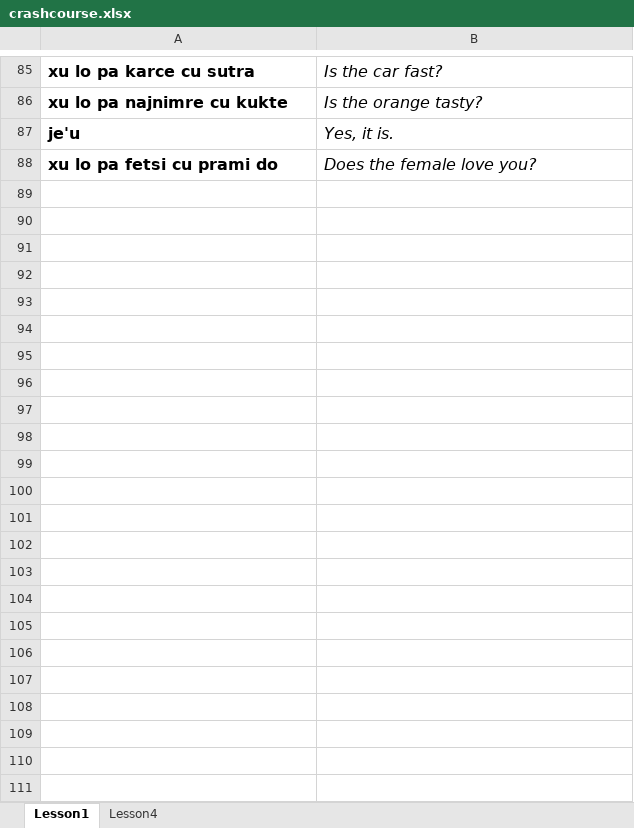
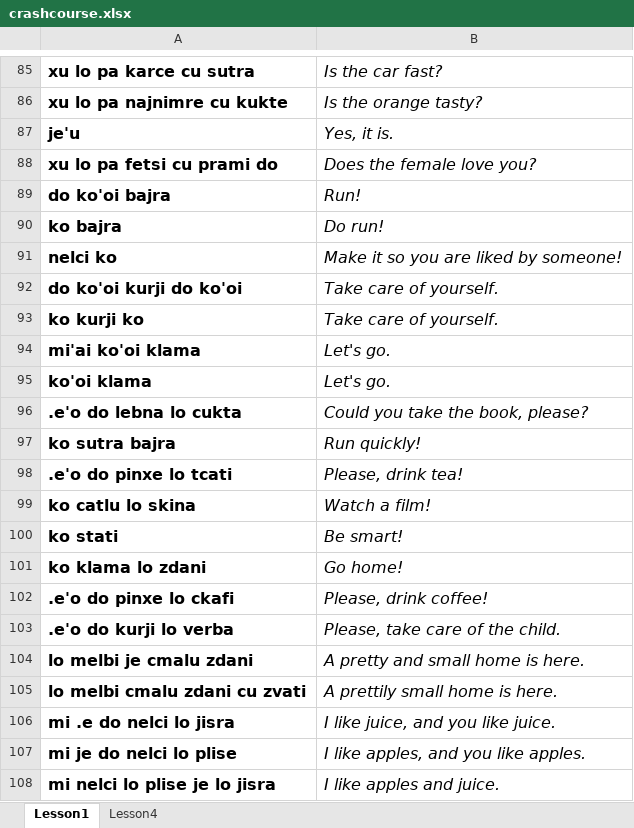
Before and after one commit to mhagiwara/jufsisku, an Excel workbook: data/crashcourse.xlsx, sheet Lesson1, drawn as a sheet; only a part is shown, gaps mark what is left out; values as stored, in another font and other column widths than the file's, no borders; the diff covers the shown part only; the diff names each change by its address in the sheet, - before the commit and + after, or states it on an @@ line.

Commit message:
Add Lojban Crash Course Lesson 4 data

```diff
--- a/data/crashcourse.xlsx (sheet Lesson1)
+++ b/data/crashcourse.xlsx (sheet Lesson1)
+row 89: do ko'oi bajra | Run!
+row 90: ko bajra | Do run!
+row 91: nelci ko | Make it so you are liked by someone!
+row 92: do ko'oi kurji do ko'oi | Take care of yourself.
+row 93: ko kurji ko | Take care of yourself.
+row 94: mi'ai ko'oi klama | Let's go.
+row 95: ko'oi klama | Let's go.
+row 96: .e'o do lebna lo cukta | Could you take the book, please?
+row 97: ko sutra bajra | Run quickly!
+row 98: .e'o do pinxe lo tcati | Please, drink tea!
+row 99: ko catlu lo skina | Watch a film!
+row 100: ko stati | Be smart!
+row 101: ko klama lo zdani | Go home!
+row 102: .e'o do pinxe lo ckafi | Please, drink coffee!
+row 103: .e'o do kurji lo verba | Please, take care of the child.
+row 104: lo melbi je cmalu zdani | A pretty and small home is here.
+row 105: lo melbi cmalu zdani cu zvati | A prettily small home is here.
+row 106: mi .e do nelci lo jisra | I like juice, and you like juice.
+row 107: mi je do nelci lo plise | I like apples, and you like apples.
+row 108: mi nelci lo plise je lo jisra | I like apples and juice.
```
Also changed, not shown: 109 added rows elsewhere in this sheet, 2 other files.
